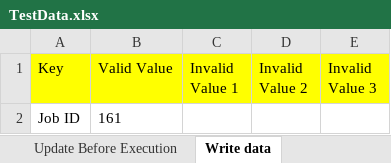
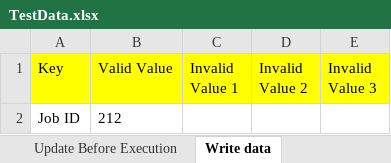
Before and after one commit to snsubbusn/PlatformAutomationWS, an Excel workbook: com.automation.wsp/src/main/resources/TestData.xlsx, sheet Write data, drawn as a sheet; values as stored, in another font and other column widths than the file's, no borders; the diff names each change by its address in the sheet, - before the commit and + after, or states it on an @@ line.

```diff
--- a/com.automation.wsp/src/main/resources/TestData.xlsx (sheet Write data)
+++ b/com.automation.wsp/src/main/resources/TestData.xlsx (sheet Write data)
-B2 (Valid Value): 161
+B2 (Valid Value): 212
```
Also changed, not shown: 40 other files.
